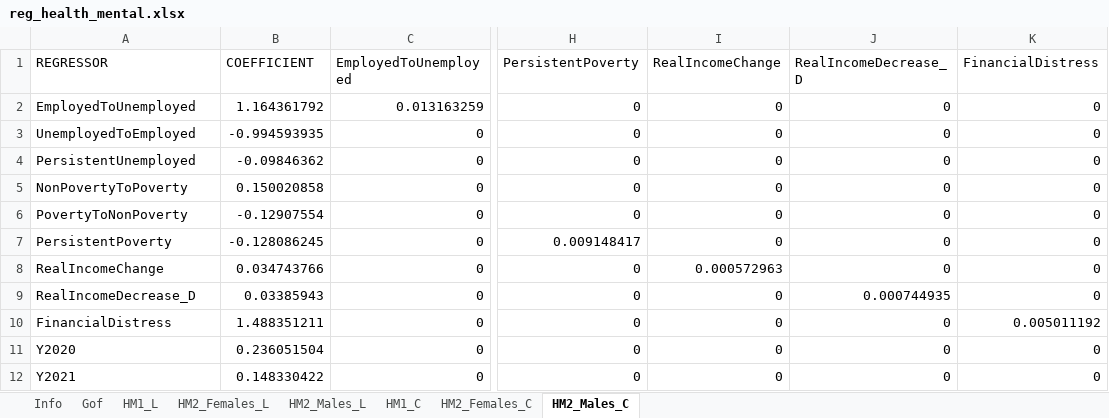
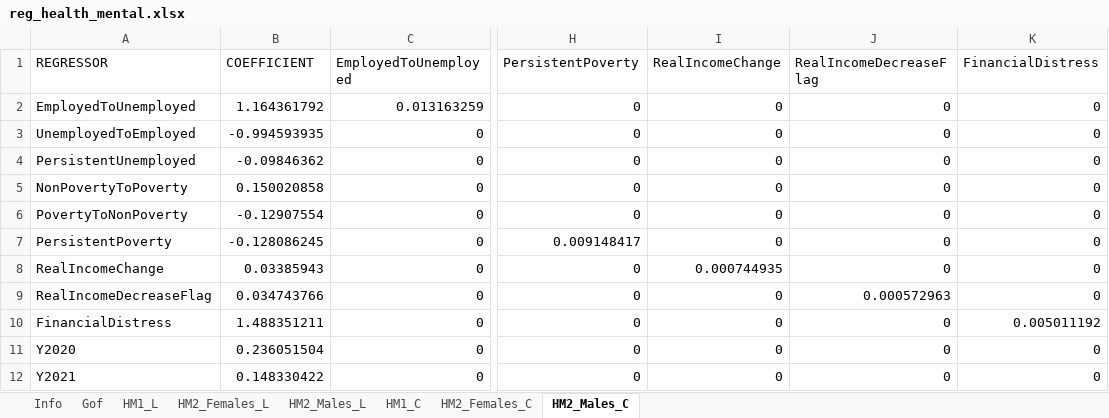
Before and after one commit to simpaths/SimPaths, an Excel workbook: input/regression_files/reg_health_mental.xlsx, sheet HM2_Males_C, drawn as a sheet; only a part is shown, gaps mark what is left out; values as stored, in another font and other column widths than the file's, no borders; the diff names each change by its address in the sheet, - before the commit and + after, or states it on an @@ line.

```diff
--- a/input/regression_files/reg_health_mental.xlsx (sheet HM2_Males_C)
+++ b/input/regression_files/reg_health_mental.xlsx (sheet HM2_Males_C)
-J1: RealIncomeDecrease_D
+J1: RealIncomeDecreaseFlag
-B8 (COEFFICIENT): 0.034743766
+B8 (COEFFICIENT): 0.03385943
-I8 (RealIncomeChange): 0.000572963
+I8 (RealIncomeChange): 0.000744935
-A9 (REGRESSOR): RealIncomeDecrease_D
+A9 (REGRESSOR): RealIncomeDecreaseFlag
-B9 (COEFFICIENT): 0.03385943
+B9 (COEFFICIENT): 0.034743766
-J9 (RealIncomeDecreaseFlag): 0.000744935
+J9 (RealIncomeDecreaseFlag): 0.000572963
```
Also changed, not shown: sheet HM2_Males_L, sheet HM2_Females_L, sheet HM2_Females_C, sheet Info, input/regression_files/reg_health_wellbeing.xlsx, 1 other file.
